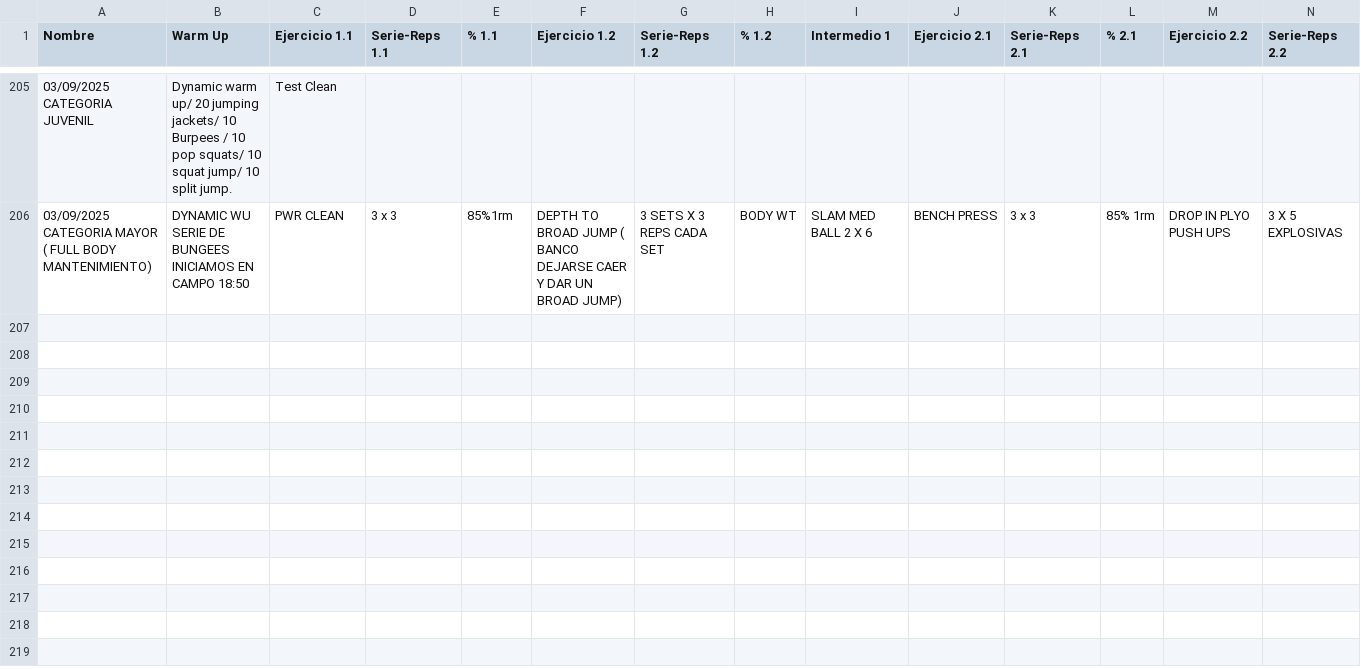
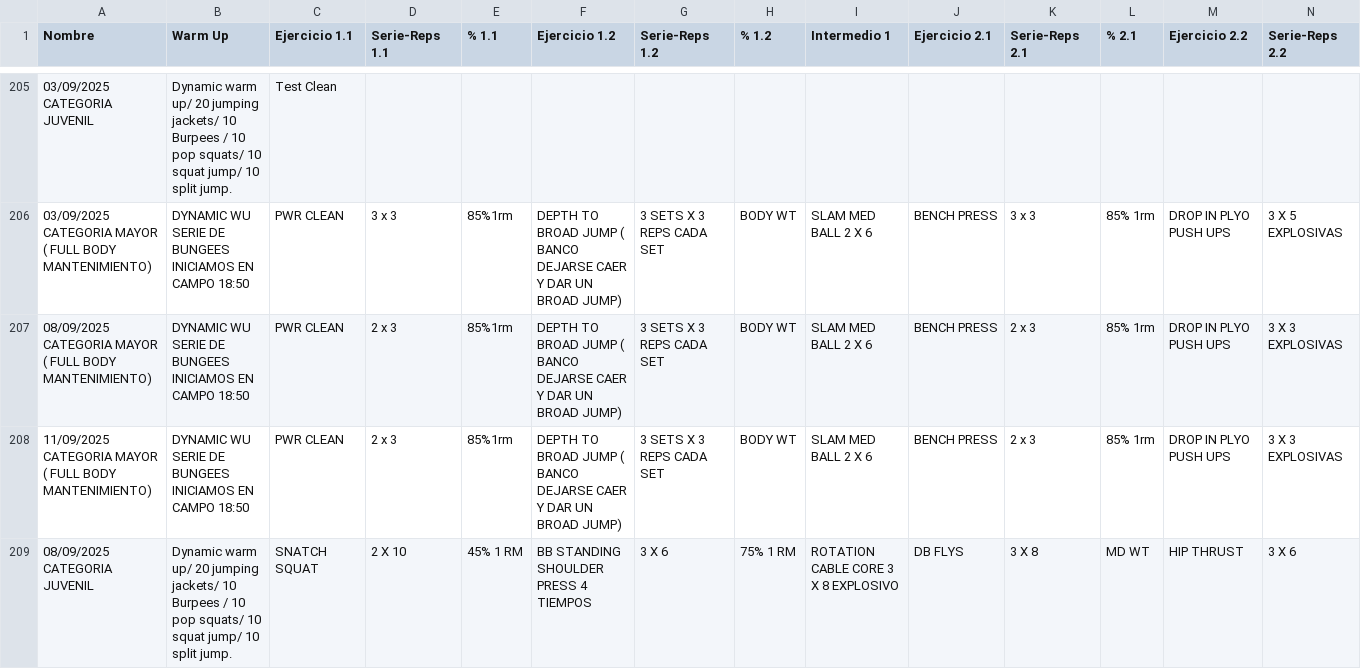
Before and after one commit to zagalseb/APPSVG, a TSV file: Rutinas.tsv, drawn as a sheet; only a part is shown, gaps mark what is left out; rows hold the shown columns only; the diff covers the shown part only; the diff names each change by its address in the sheet, - before the commit and + after, or states it on an @@ line.

Commit message:
Add files via upload

```diff
--- a/Rutinas.tsv
+++ b/Rutinas.tsv
+row 207: 08/09/2025 CATEGORIA MAYOR ( FULL BODY MANTENIMIENTO) | DYNAMIC WU SERIE DE BUNGEES INICIAMOS EN CAMPO 18:50 | PWR CLEAN | 2 x 3 | 85%1rm | DEPTH TO BROAD JUMP ( BANCO DEJARSE CAER Y DAR UN BROAD JUMP) | 3 SETS X 3 REPS CADA SET | BODY WT | SLAM MED BALL 2 X 6 | BENCH PRESS | 2 x 3 | 85% 1rm | DROP IN PLYO PUSH UPS | 3 X 3 EXPLOSIVAS
+row 208: 11/09/2025 CATEGORIA MAYOR ( FULL BODY MANTENIMIENTO) | DYNAMIC WU SERIE DE BUNGEES INICIAMOS EN CAMPO 18:50 | PWR CLEAN | 2 x 3 | 85%1rm | DEPTH TO BROAD JUMP ( BANCO DEJARSE CAER Y DAR UN BROAD JUMP) | 3 SETS X 3 REPS CADA SET | BODY WT | SLAM MED BALL 2 X 6 | BENCH PRESS | 2 x 3 | 85% 1rm | DROP IN PLYO PUSH UPS | 3 X 3 EXPLOSIVAS
+row 209: 08/09/2025 CATEGORIA JUVENIL | Dynamic warm up/ 20 jumping jackets/ 10 Burpees / 10 pop squats/ 10 squat jump/ 10 split jump. | SNATCH SQUAT | 2 X 10 | 45% 1 RM | BB STANDING SHOULDER PRESS 4 TIEMPOS | 3 X 6 | 75% 1 RM | ROTATION CABLE CORE 3 X 8 EXPLOSIVO | DB FLYS | 3 X 8 | MD WT | HIP THRUST | 3 X 6
```
Also changed, not shown: 3 added rows elsewhere in this file.
